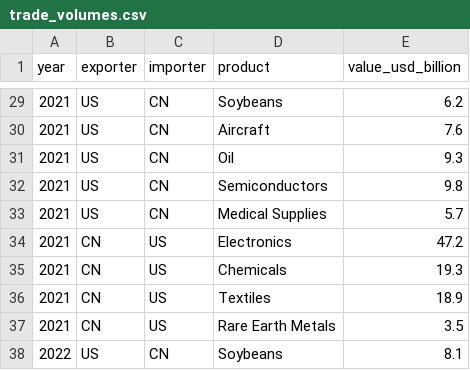
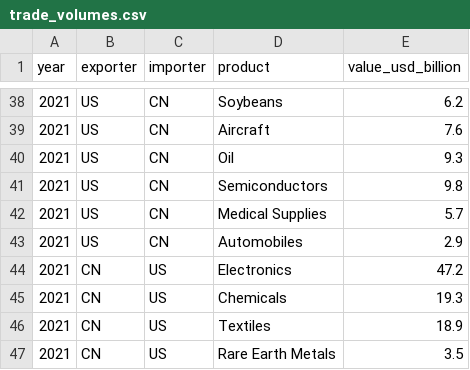
Before and after one commit to henryshan30/Dashboard-of-Modern-Trade-Wars, a CSV file: data/us-china/trade_volumes.csv, drawn as a sheet; only a part is shown, gaps mark what is left out; the shorter side is filled out with more unchanged rows; the diff covers the shown part only.

```diff
--- a/data/us-china/trade_volumes.csv
+++ b/data/us-china/trade_volumes.csv
@@ -33,2 +42,3 @@ year,exporter,importer,product,value_usd_billion
 2021,US,CN,Medical Supplies,5.7
+2021,US,CN,Automobiles,2.9
 2021,CN,US,Electronics,47.2
```
Also changed, not shown: 20 added rows elsewhere in this file.
